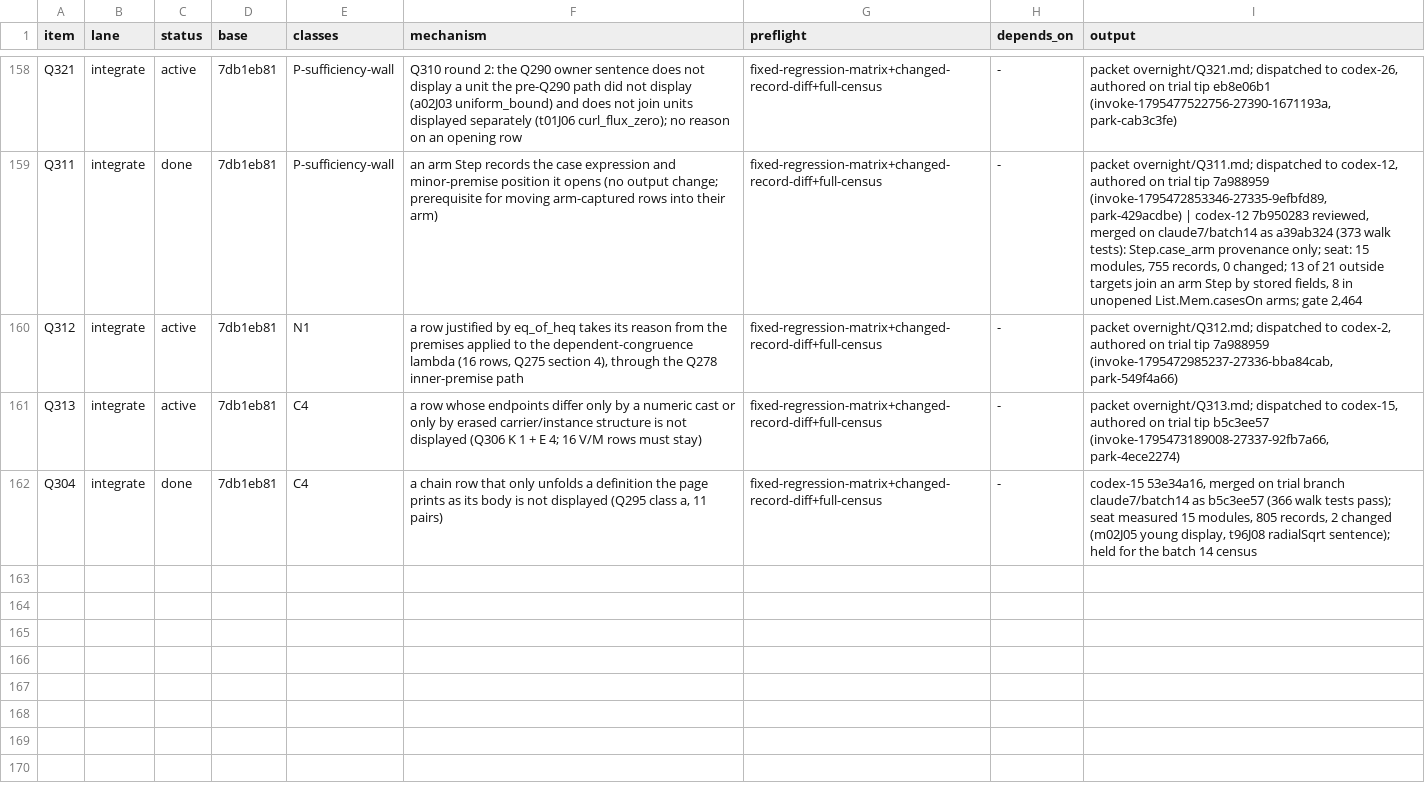
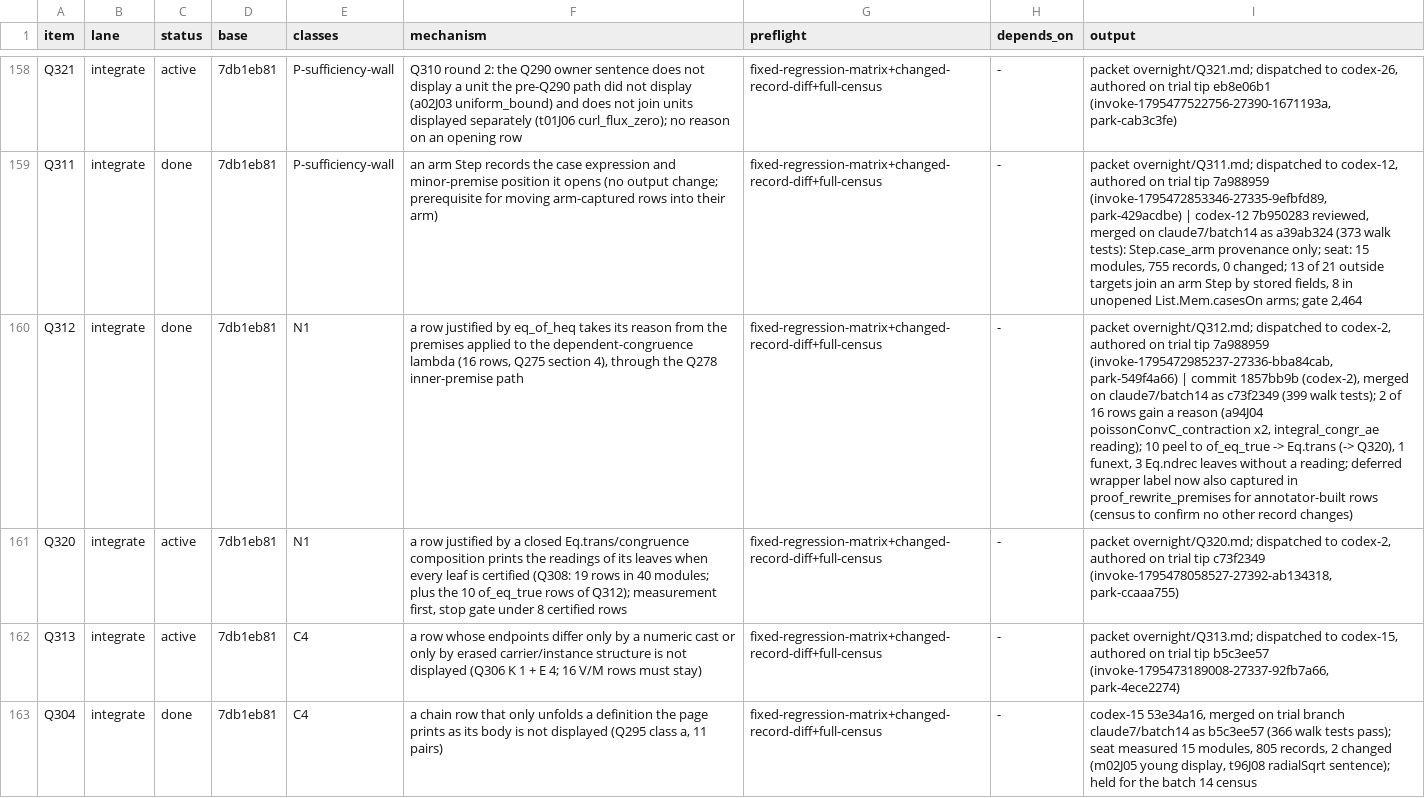
Before and after one commit to tothedarktowercame/futon4, a TSV file: holes/labs/E-paperprinter-cleanup/endgame/dispatch.tsv, drawn as a sheet; only a part is shown, gaps mark what is left out; the diff names each change by its address in the sheet, - before the commit and + after, or states it on an @@ line.

```diff
--- a/holes/labs/E-paperprinter-cleanup/endgame/dispatch.tsv
+++ b/holes/labs/E-paperprinter-cleanup/endgame/dispatch.tsv
-C160 (status): active
+C160 (status): done
-I160 (output): …(invoke-1795472985237-27336-bba84cab, park-549f4a66)
+I160 (output): …(invoke-1795472985237-27336-bba84cab, park-549f4a66) | commit 1857bb9b (codex-2), merged on claude7/batch14 as c73f2349 (399 walk tests); 2 of 16 rows gain a reason (a94J04 poissonConvC_contraction x2, integral_congr_ae reading); 10 peel to of_eq_true -> Eq.trans (-> Q320), 1 funext, 3 Eq.ndrec leaves without a reading; deferred wrapper label now also captured in proof_rewrite_premises for annotator-built rows (census to confirm no other record changes)
+row 161: Q320 | integrate | active | 7db1eb81 | N1 | a row justified by a closed Eq.trans/congruence composition prints the readings of its leaves when every leaf is certified (Q308: 19 rows in 40 modules; plus the 10 of_eq_true rows of Q312); measurement first, stop gate under 8 certified rows | fixed-regression-matrix+changed-record-diff+full-census | - | packet overnight/Q320.md; dispatched to codex-2, authored on trial tip c73f2349 (invoke-1795478058527-27392-ab134318, park-ccaaa755)
```
